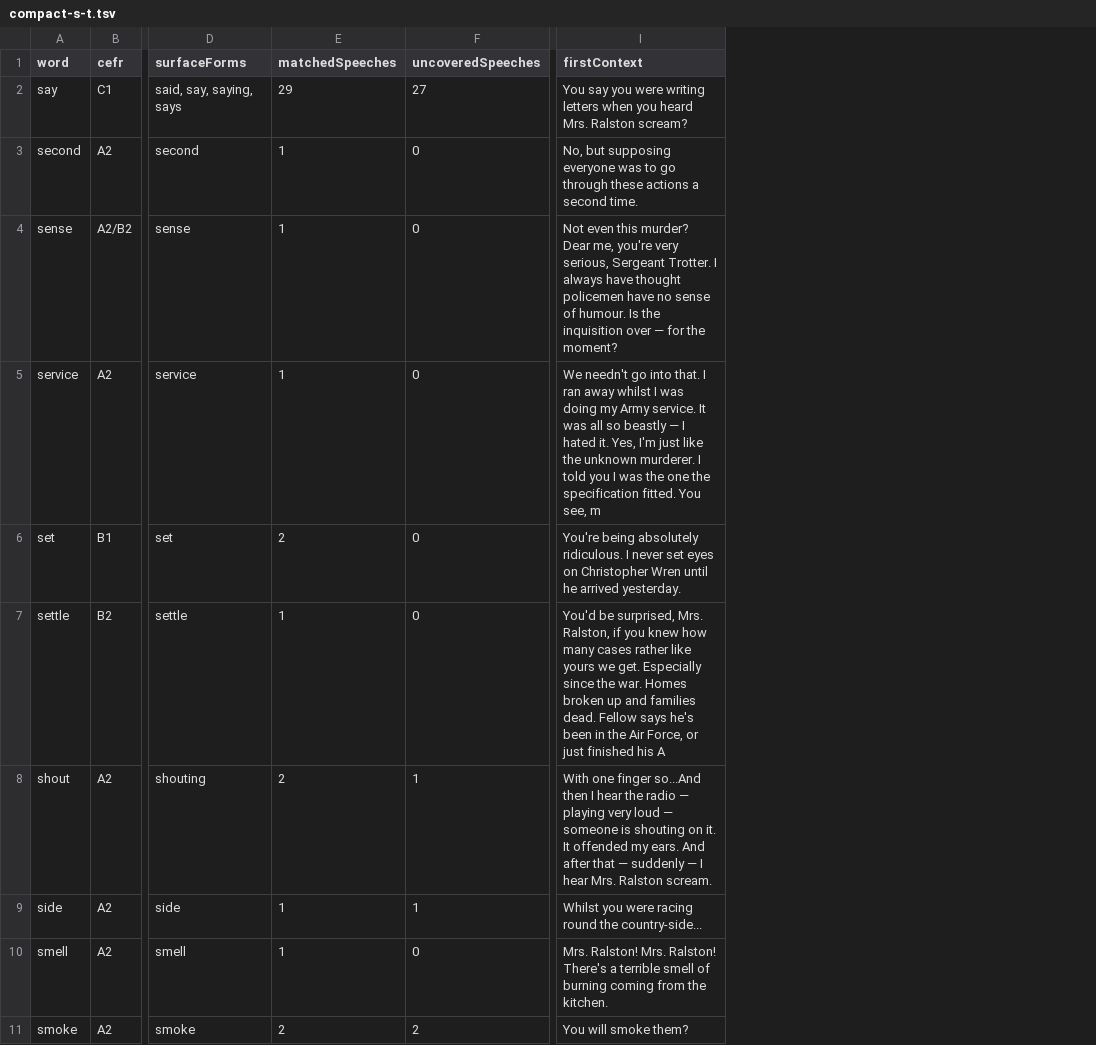
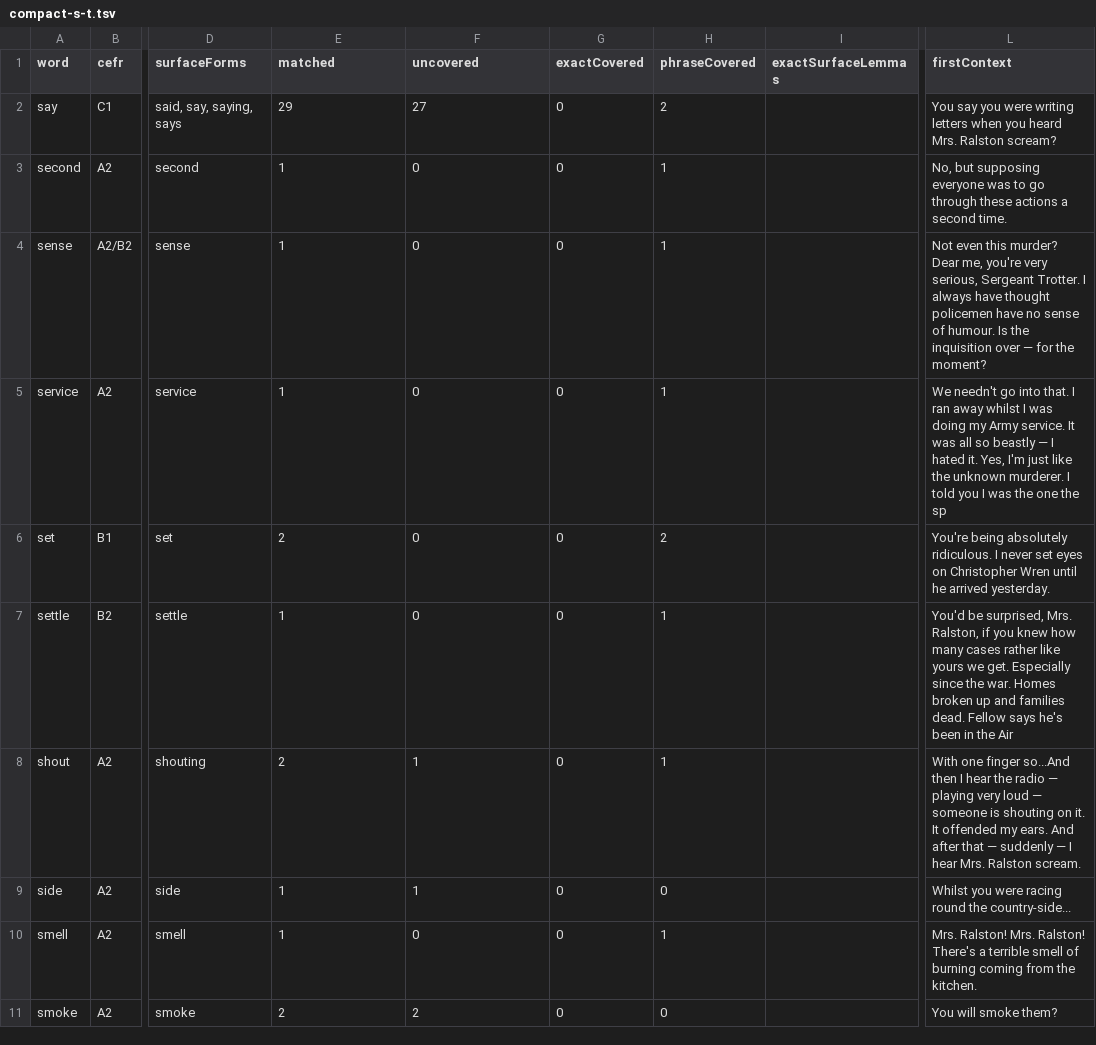
Before and after one commit to TtroFX/mousetrap-script-trainer, a TSV file: data/a2plus-back-half-integration/compact-s-t.tsv, drawn as a sheet; only a part is shown, gaps mark what is left out; addresses are those after the commit; the diff covers the shown part only; the diff names each change by its address in the sheet, - before the commit and + after, or states it on an @@ line.

```diff
--- a/data/a2plus-back-half-integration/compact-s-t.tsv
+++ b/data/a2plus-back-half-integration/compact-s-t.tsv
+column G (exactCovered), rows 2-11: all 0
+column H (phraseCovered), rows 2-11: 2 | 1 | 1 | 1 | 2 | 1 | 1 | 0 | 1 | 0
+column I (exactSurfaceLemmas), empty
-E1: matchedSpeeches
+E1: matched
-F1: uncoveredSpeeches
+F1: uncovered
-L5 (firstContext): …one the specification fitted. You see, m
+L5 (firstContext): …one the sp
-L7 (firstContext): …the Air Force, or just finished his A
+L7 (firstContext): …the Air
```
Also changed, not shown: 13 edited cells elsewhere in this file, data/a2plus-back-half-integration/compact-a-d.tsv, data/a2plus-back-half-integration/compact-e-h.tsv, 10 other files.
